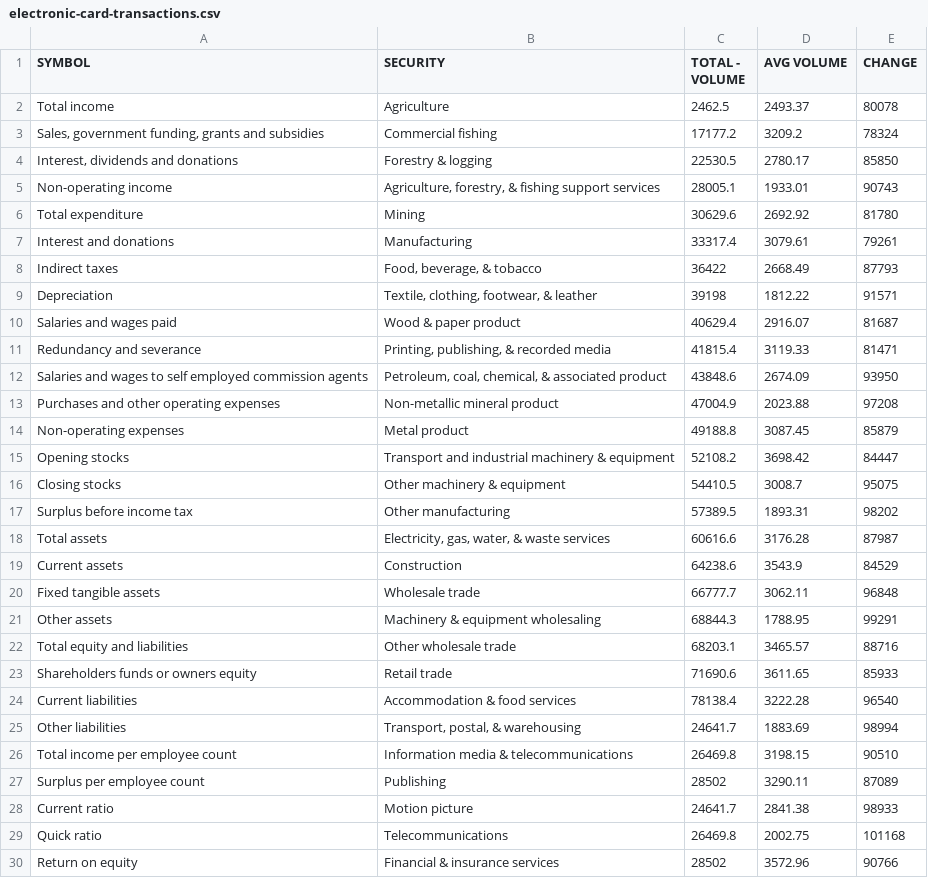
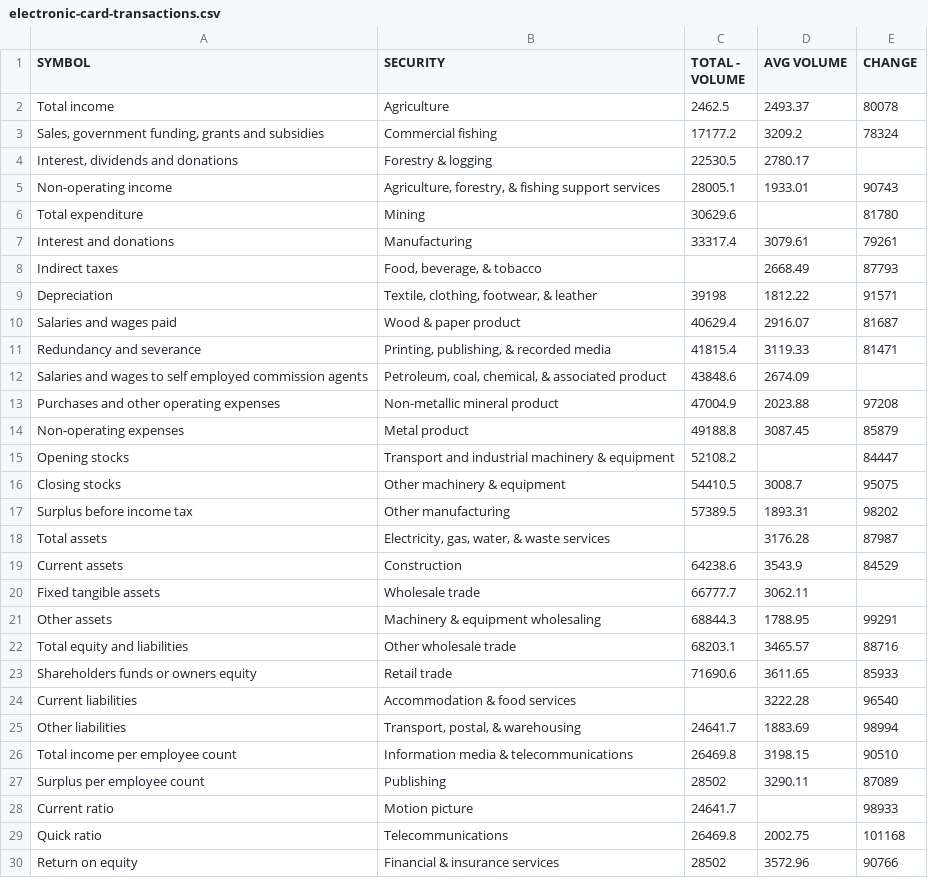
Before and after one commit to muhammadalinoor-1982/ml, a CSV file: electronic-card-transactions.csv, drawn as a sheet.

```diff
--- a/electronic-card-transactions.csv
+++ b/electronic-card-transactions.csv
@@ -3,7 +3,7 @@ Total income,Agriculture,2462.5,2493.37,80078
 "Sales, government funding, grants and subsidies",Commercial fishing,17177.2,3209.2,78324
-"Interest, dividends and donations",Forestry & logging,22530.5,2780.17,85850
+"Interest, dividends and donations",Forestry & logging,22530.5,2780.17,
 Non-operating income,"Agriculture, forestry, & fishing support services",28005.1,1933.01,90743
-Total expenditure,Mining,30629.6,2692.92,81780
+Total expenditure,Mining,30629.6,,81780
 Interest and donations,Manufacturing,33317.4,3079.61,79261
-Indirect taxes,"Food, beverage, & tobacco",36422,2668.49,87793
+Indirect taxes,"Food, beverage, & tobacco",,2668.49,87793
 Depreciation,"Textile, clothing, footwear, & leather",39198,1812.22,91571
@@ -11,11 +11,11 @@ Salaries and wages paid,Wood & paper product,40629.4,2916.07,81687
 Redundancy and severance,"Printing, publishing, & recorded media",41815.4,3119.33,81471
-Salaries and wages to self employed commission agents,"Petroleum, coal, chemical, & associated product",43848.6,2674.09,93950
+Salaries and wages to self employed commission agents,"Petroleum, coal, chemical, & associated product",43848.6,2674.09,
 Purchases and other operating expenses,Non-metallic mineral product,47004.9,2023.88,97208
 Non-operating expenses,Metal product,49188.8,3087.45,85879
-Opening stocks,Transport and industrial machinery & equipment,52108.2,3698.42,84447
+Opening stocks,Transport and industrial machinery & equipment,52108.2,,84447
 Closing stocks,Other machinery & equipment,54410.5,3008.7,95075
 Surplus before income tax,Other manufacturing,57389.5,1893.31,98202
-Total assets,"Electricity, gas, water, & waste services",60616.6,3176.28,87987
+Total assets,"Electricity, gas, water, & waste services",,3176.28,87987
 Current assets,Construction,64238.6,3543.9,84529
-Fixed tangible assets,Wholesale trade,66777.7,3062.11,96848
+Fixed tangible assets,Wholesale trade,66777.7,3062.11,
 Other assets,Machinery & equipment wholesaling,68844.3,1788.95,99291
@@ -23,3 +23,3 @@ Total equity and liabilities,Other wholesale trade,68203.1,3465.57,88716
 Shareholders funds or owners equity,Retail trade,71690.6,3611.65,85933
-Current liabilities,Accommodation & food services,78138.4,3222.28,96540
+Current liabilities,Accommodation & food services,,3222.28,96540
 Other liabilities,"Transport, postal, & warehousing",24641.7,1883.69,98994
@@ -27,3 +27,3 @@ Total income per employee count,Information media & telecommunications,26469.8,3
 Surplus per employee count,Publishing,28502,3290.11,87089
-Current ratio,Motion picture,24641.7,2841.38,98933
+Current ratio,Motion picture,24641.7,,98933
 Quick ratio,Telecommunications,26469.8,2002.75,101168
```
Also changed, not shown: 1 other file.
